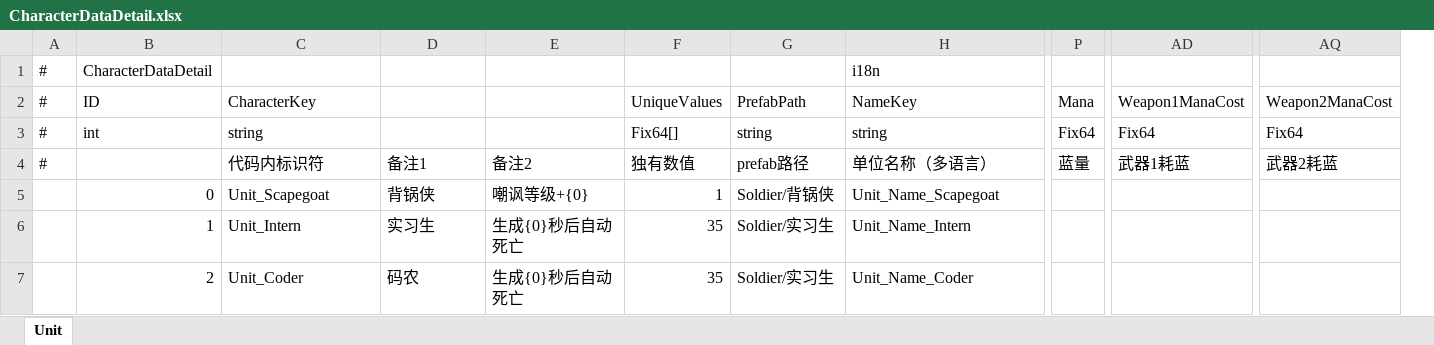
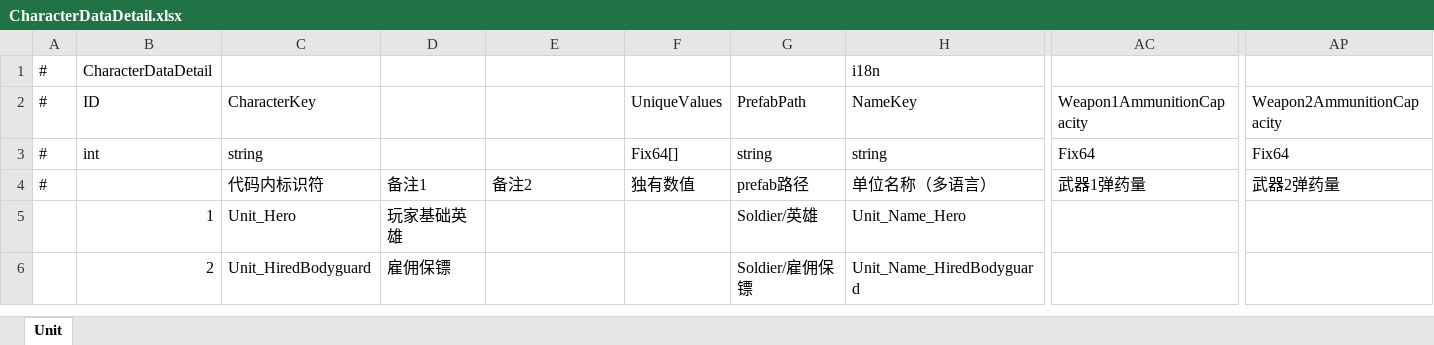
Before and after one commit to Neilander/GF_X, an Excel workbook: AAAGameData/DataTables/CharacterDataDetail.xlsx, sheet Unit, drawn as a sheet; only a part is shown, gaps mark what is left out; values as stored, in another font and other column widths than the file's, no borders; removed rows and columns are numbered as before the commit, all else as after; rows hold the shown columns only; the diff covers the shown part only; the diff names each change by its address in the sheet, - before the commit and + after, or states it on an @@ line.

```diff
--- a/AAAGameData/DataTables/CharacterDataDetail.xlsx (sheet Unit)
+++ b/AAAGameData/DataTables/CharacterDataDetail.xlsx (sheet Unit)
-column P (Mana), rows 3-4: Fix64 | 蓝量
-column AD (Weapon1ManaCost), rows 3-4: Fix64 | 武器1耗蓝
+column AC (Weapon1AmmunitionCapacity), rows 3-4: Fix64 | 武器1弹药量
-column AQ (Weapon2ManaCost), rows 3-4: Fix64 | 武器2耗蓝
+column AP (Weapon2AmmunitionCapacity), rows 3-4: Fix64 | 武器2弹药量
-row 5:  | 0 | Unit_Scapegoat | 背锅侠 | 嘲讽等级+{0} | 1 | Soldier/背锅侠 | Unit_Name_Scapegoat
-C5 (CharacterKey): Unit_Intern
+C5 (CharacterKey): Unit_Hero
-D5: 实习生
+D5: 玩家基础英雄
-E5:E6: 生成{0}秒后自动死亡
+E5:E6: (empty)
-F5:F6 (UniqueValues): 35
+F5:F6 (UniqueValues): (empty)
-G5 (PrefabPath): Soldier/实习生
+G5 (PrefabPath): Soldier/英雄
-H5 (NameKey): Unit_Name_Intern
+H5 (NameKey): Unit_Name_Hero
-C6 (CharacterKey): Unit_Coder
+C6 (CharacterKey): Unit_HiredBodyguard
-D6: 码农
+D6: 雇佣保镖
-G6 (PrefabPath): Soldier/实习生
+G6 (PrefabPath): Soldier/雇佣保镖
-H6 (NameKey): Unit_Name_Coder
+H6 (NameKey): Unit_Name_HiredBodyguard
```
Also changed, not shown: 11 added rows and 202 edited cells elsewhere in this sheet, AAAGameData/Configs/GameConfig.xlsx, AAAGameData/DataTables/LevelTable.xlsx, 28 other files.
